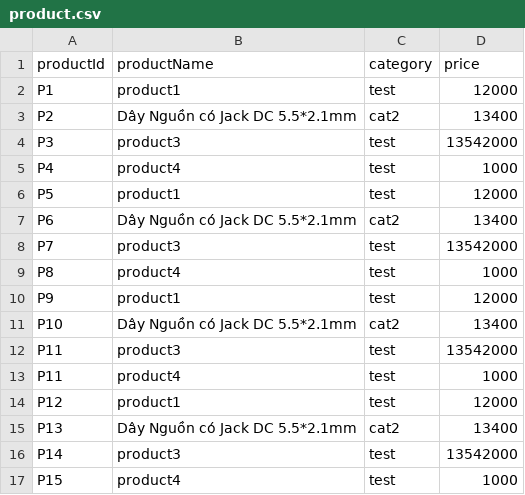
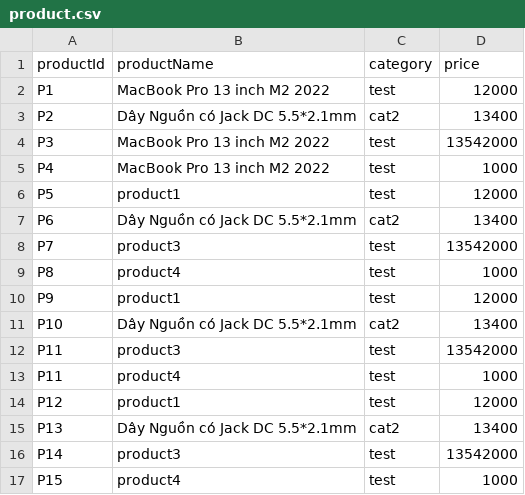
Before and after one commit to klenathan/thtdstoremanagement, a CSV file: data/product.csv, drawn as a sheet.

```diff
--- a/data/product.csv
+++ b/data/product.csv
@@ -1,6 +1,6 @@
 productId,productName,category,price
-P1,product1,test,12000
+P1,MacBook Pro 13 inch M2 2022,test,12000
 P2,Dây Nguồn có Jack DC 5.5*2.1mm,cat2,13400
-P3,product3,test,13542000
-P4,product4,test,1000
+P3,MacBook Pro 13 inch M2 2022,test,13542000
+P4,MacBook Pro 13 inch M2 2022,test,1000
 P5,product1,test,12000
```
Also changed, not shown: 1 other file.
